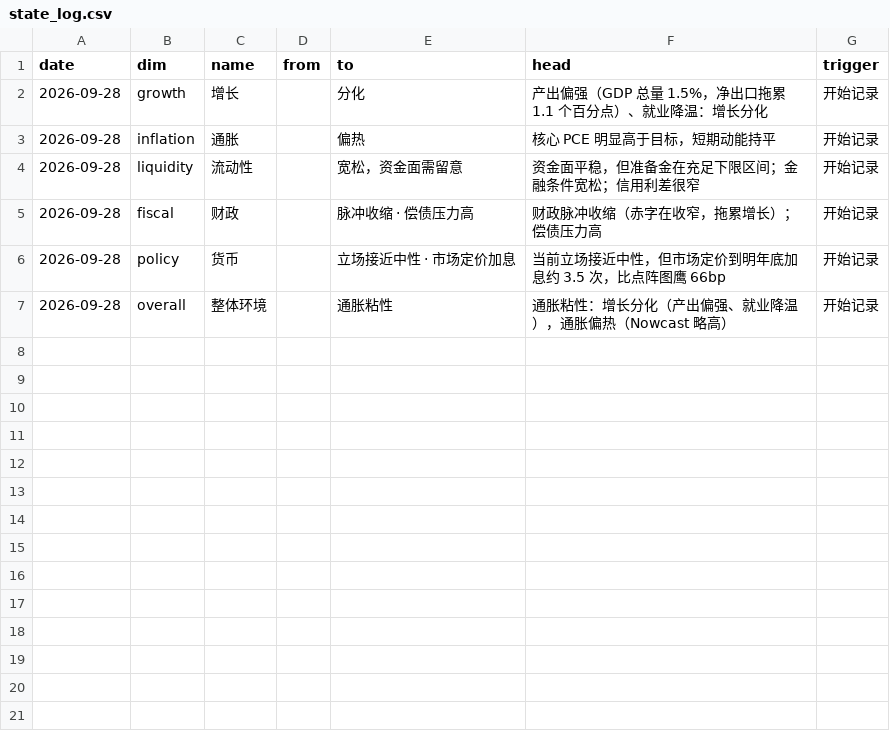
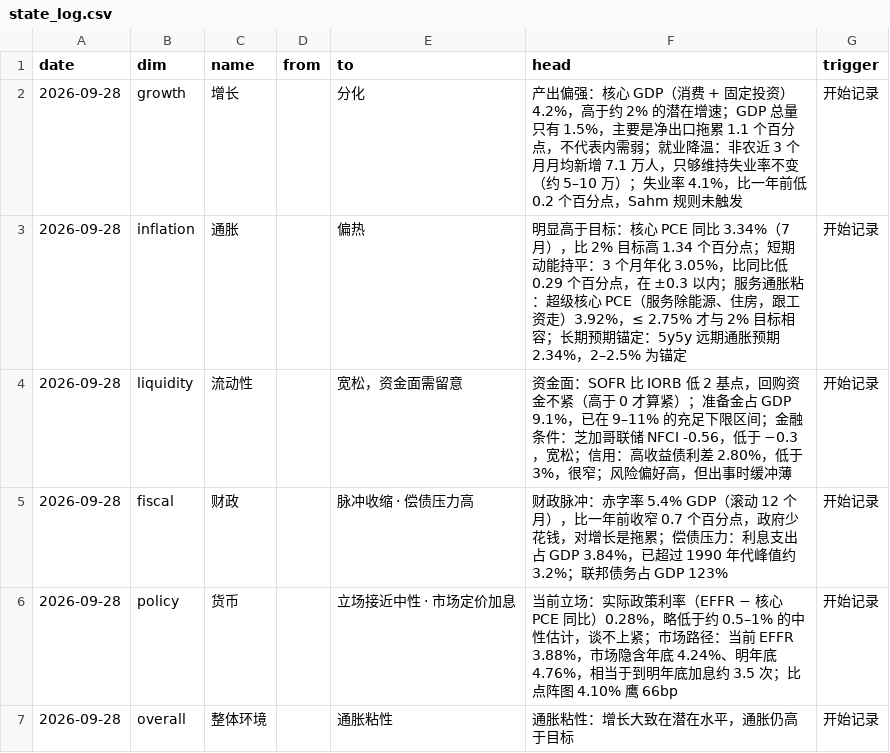
Before and after one commit to cool1990/Invest_Dashboard, a CSV file: data/macro/state_log.csv, drawn as a sheet.

```diff
--- a/data/macro/state_log.csv
+++ b/data/macro/state_log.csv
@@ -1,7 +1,7 @@
 date,dim,name,from,to,head,trigger
-2026-09-28,growth,增长,,分化,产出偏强（GDP 总量 1.5%，净出口拖累 1.1 个百分点）、就业降温：增长分化,开始记录
-2026-09-28,inflation,通胀,,偏热,核心 PCE 明显高于目标，短期动能持平,开始记录
-2026-09-28,liquidity,流动性,,宽松，资金面需留意,资金面平稳，但准备金在充足下限区间；金融条件宽松；信用利差很窄,开始记录
-2026-09-28,fiscal,财政,,脉冲收缩 · 偿债压力高,财政脉冲收缩（赤字在收窄，拖累增长）；偿债压力高,开始记录
-2026-09-28,policy,货币,,立场接近中性 · 市场定价加息,当前立场接近中性，但市场定价到明年底加息约 3.5 次，比点阵图鹰 66bp,开始记录
-2026-09-28,overall,整体环境,,通胀粘性,通胀粘性：增长分化（产出偏强、就业降温），通胀偏热（Nowcast 略高）,开始记录
+2026-09-28,growth,增长,,分化,产出偏强：核心 GDP（消费 + 固定投资）4.2%，高于约 2% 的潜在增速；GDP 总量只有 1.5%，主要是净出口拖累 1.1 个百分点，不代表内需弱；就业降温：非农近 3 个月月均新增 7.1 万人，只够维持失业率不变（约 5–10 万）；失业率 4.1%，比一年前低 0.2 个百分点，Sahm 规则未触发,开始记录
+2026-09-28,inflation,通胀,,偏热,明显高于目标：核心 PCE 同比 3.34%（7 月），比 2% 目标高 1.34 个百分点；短期动能持平：3 个月年化 3.05%，比同比低 0.29 个百分点，在 ±0.3 以内；服务通胀粘：超级核心 PCE（服务除能源、住房，跟工资走）3.92%，≤ 2.75% 才与 2% 目标相容；长期预期锚定：5y5y 远期通胀预期 2.34%，2–2.5% 为锚定,开始记录
+2026-09-28,liquidity,流动性,,宽松，资金面需留意,资金面：SOFR 比 IORB 低 2 基点，回购资金不紧（高于 0 才算紧）；准备金占 GDP 9.1%，已在 9–11% 的充足下限区间；金融条件：芝加哥联储 NFCI -0.56，低于 −0.3，宽松；信用：高收益债利差 2.80%，低于 3%，很窄；风险偏好高，但出事时缓冲薄,开始记录
+2026-09-28,fiscal,财政,,脉冲收缩 · 偿债压力高,财政脉冲：赤字率 5.4% GDP（滚动 12 个月），比一年前收窄 0.7 个百分点，政府少花钱，对增长是拖累；偿债压力：利息支出占 GDP 3.84%，已超过 1990 年代峰值约 3.2%；联邦债务占 GDP 123%,开始记录
+2026-09-28,policy,货币,,立场接近中性 · 市场定价加息,当前立场：实际政策利率（EFFR − 核心 PCE 同比）0.28%，略低于约 0.5–1% 的中性估计，谈不上紧；市场路径：当前 EFFR 3.88%，市场隐含年底 4.24%、明年底 4.76%，相当于到明年底加息约 3.5 次；比点阵图 4.10% 鹰 66bp,开始记录
+2026-09-28,overall,整体环境,,通胀粘性,通胀粘性：增长大致在潜在水平，通胀仍高于目标,开始记录
```
Also changed, not shown: 7 other files.
